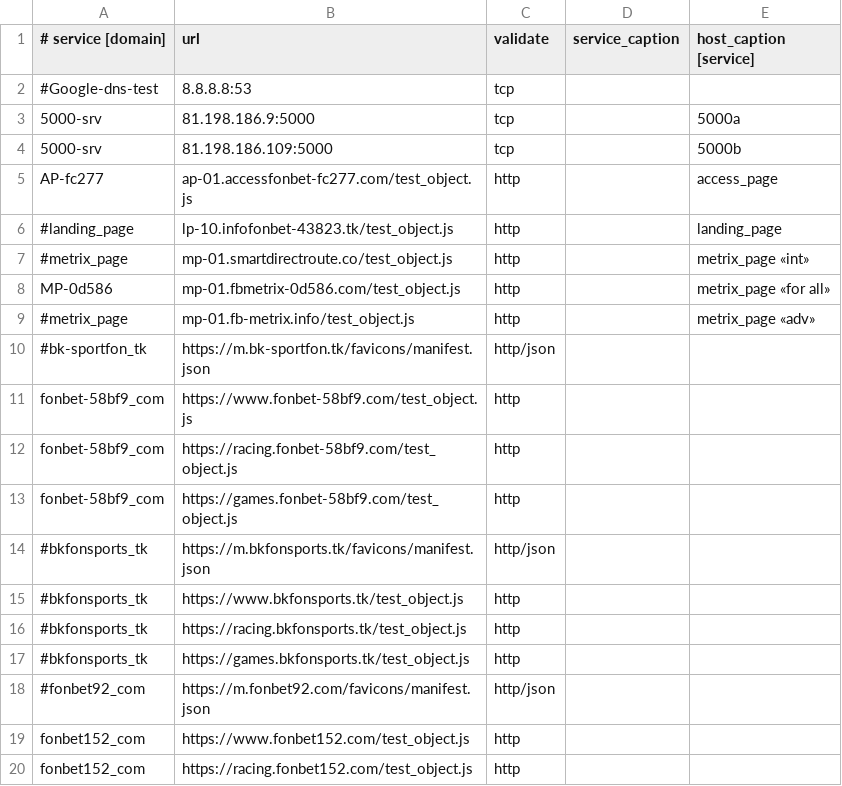
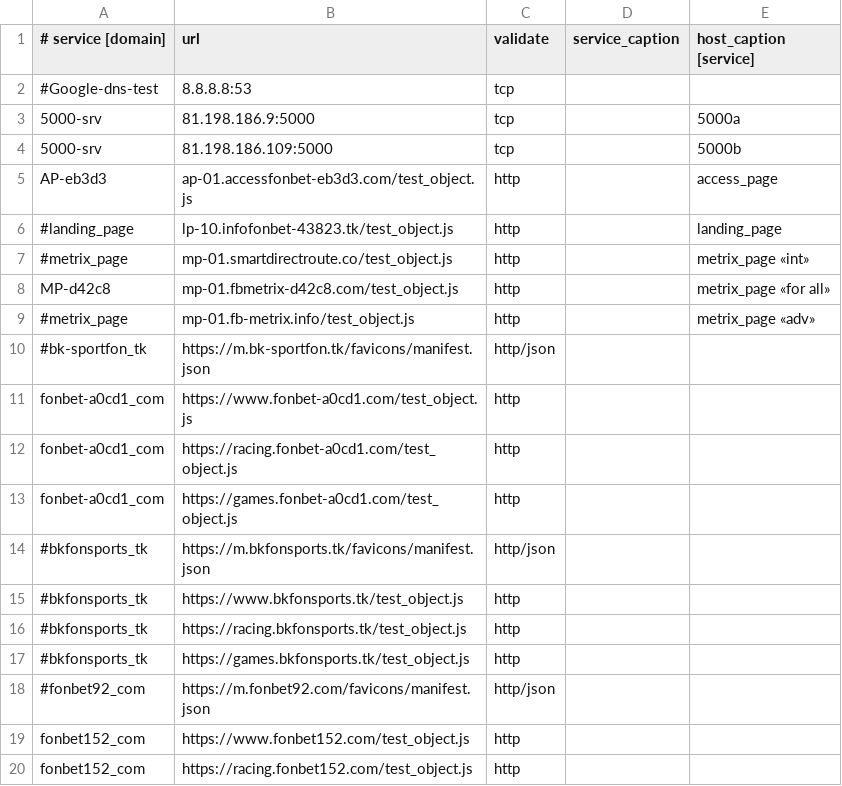
Before and after one commit to fbdevdata/psipl, a CSV file: 4hsoft_ban_monitoring.csv, drawn as a sheet; only a part is shown.

Commit message:
Update 4hsoft_ban_monitoring.csv

```diff
--- a/4hsoft_ban_monitoring.csv
+++ b/4hsoft_ban_monitoring.csv
@@ -4,11 +4,11 @@
 5000-srv;81.198.186.109:5000;tcp;;5000b
-AP-fc277;ap-01.accessfonbet-fc277.com/test_object.js;http;;access_page
+AP-eb3d3;ap-01.accessfonbet-eb3d3.com/test_object.js;http;;access_page
 #landing_page;lp-10.infofonbet-43823.tk/test_object.js;http;;landing_page
 #metrix_page;mp-01.smartdirectroute.co/test_object.js;http;;metrix_page «int»
-MP-0d586;mp-01.fbmetrix-0d586.com/test_object.js;http;;metrix_page «for all»
+MP-d42c8;mp-01.fbmetrix-d42c8.com/test_object.js;http;;metrix_page «for all»
 #metrix_page;mp-01.fb-metrix.info/test_object.js;http;;metrix_page «adv»
 #bk-sportfon_tk;https://m.bk-sportfon.tk/favicons/manifest.json;http/json;;
-fonbet-58bf9_com;https://www.fonbet-58bf9.com/test_object.js;http;;
-fonbet-58bf9_com;https://racing.fonbet-58bf9.com/test_object.js;http;;
-fonbet-58bf9_com;https://games.fonbet-58bf9.com/test_object.js;http;;
+fonbet-a0cd1_com;https://www.fonbet-a0cd1.com/test_object.js;http;;
+fonbet-a0cd1_com;https://racing.fonbet-a0cd1.com/test_object.js;http;;
+fonbet-a0cd1_com;https://games.fonbet-a0cd1.com/test_object.js;http;;
 #bkfonsports_tk;https://m.bkfonsports.tk/favicons/manifest.json;http/json;;
```
